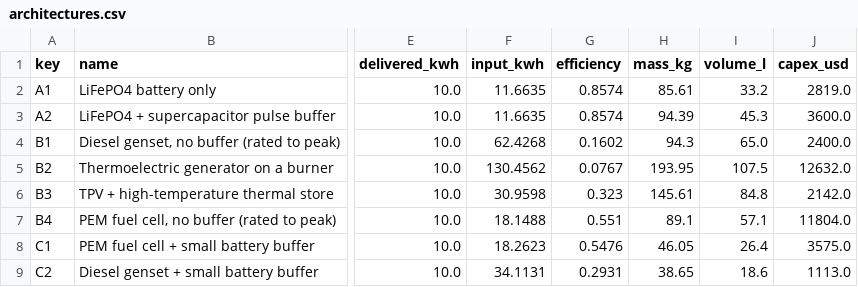
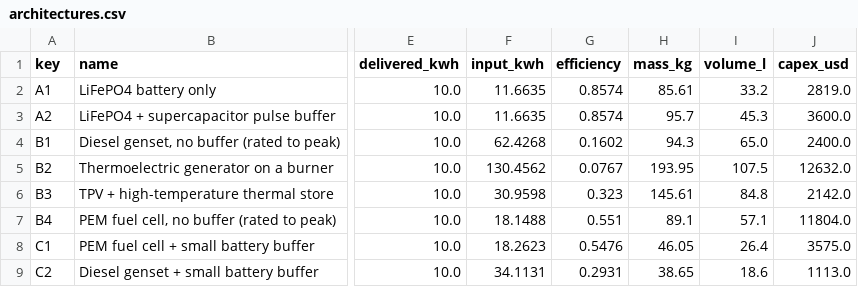
Before and after one commit to INDEX0-RESEARCH-LABS/Project-E, a CSV file: results/runs/20261022T195444Z_2d325f92/architectures.csv (was results/runs/20261022T194126Z_2d325f92/architectures.csv), drawn as a sheet; only a part is shown, gaps mark what is left out; the diff names each change by its address in the sheet, - before the commit and + after, or states it on an @@ line.

```diff
--- a/results/runs/20261022T194126Z_2d325f92/architectures.csv
+++ b/results/runs/20261022T195444Z_2d325f92/architectures.csv
-H3 (mass_kg): 94.39
+H3 (mass_kg): 95.7
```
Also changed, not shown: reports/sensitivity_oat.csv, results/runs/20261022T195415Z_920ce114/architectures.csv, 34 other files.
